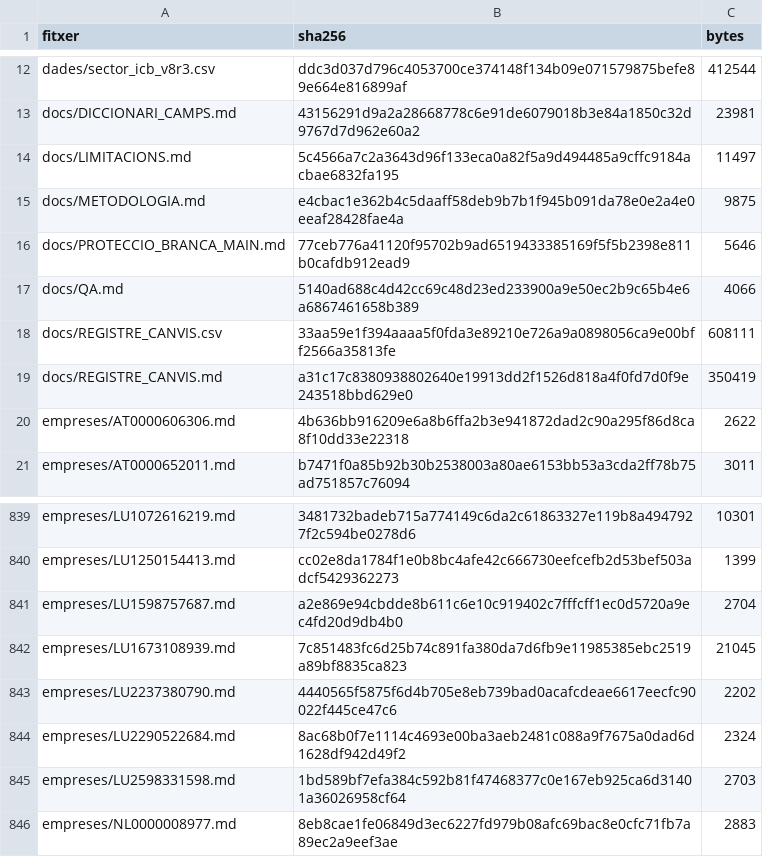
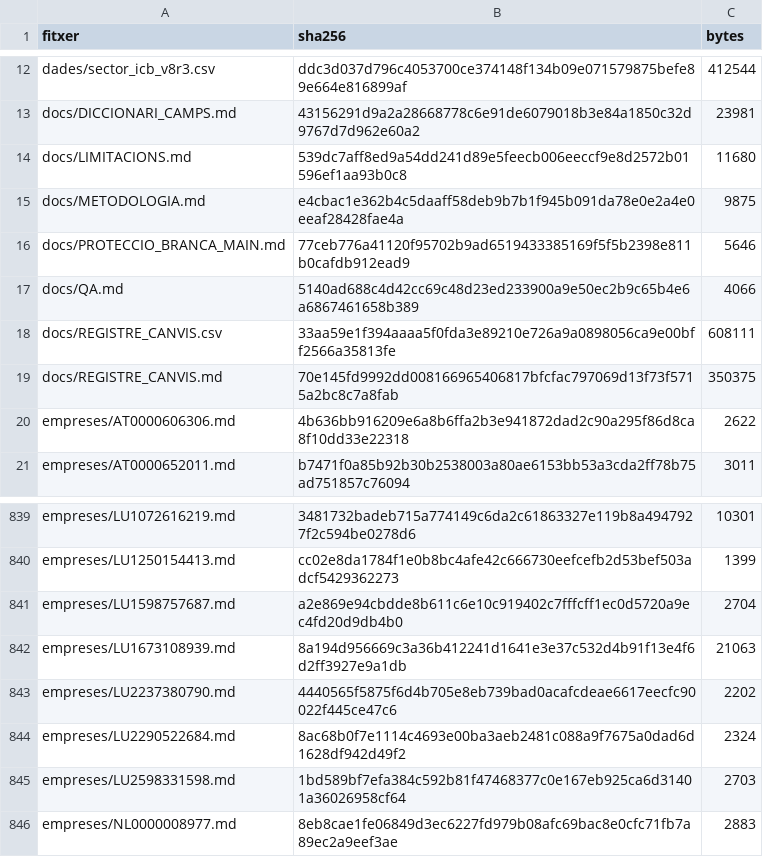
Before and after one commit to jmasoribas-max/base-fundadors-ceo-stoxx600, a CSV file: MANIFEST_SHA256.csv, drawn as a sheet; only a part is shown, gaps mark what is left out.

```diff
--- a/MANIFEST_SHA256.csv
+++ b/MANIFEST_SHA256.csv
@@ -13,3 +13,3 @@ dades/sector_icb_v8r3.csv,ddc3d037d796c4053700ce374148f134b09e071579875befe89e66
 docs/DICCIONARI_CAMPS.md,43156291d9a2a28668778c6e91de6079018b3e84a1850c32d9767d7d962e60a2,23981
-docs/LIMITACIONS.md,5c4566a7c2a3643d96f133eca0a82f5a9d494485a9cffc9184acbae6832fa195,11497
+docs/LIMITACIONS.md,539dc7aff8ed9a54dd241d89e5feecb006eeccf9e8d2572b01596ef1aa93b0c8,11680
 docs/METODOLOGIA.md,e4cbac1e362b4c5daaff58deb9b7b1f945b091da78e0e2a4e0eeaf28428fae4a,9875
@@ -18,3 +18,3 @@ docs/QA.md,5140ad688c4d42cc69c48d23ed233900a9e50ec2b9c65b4e6a6867461658b389,4066
 docs/REGISTRE_CANVIS.csv,33aa59e1f394aaaa5f0fda3e89210e726a9a0898056ca9e00bff2566a35813fe,608111
-docs/REGISTRE_CANVIS.md,a31c17c8380938802640e19913dd2f1526d818a4f0fd7d0f9e243518bbd629e0,350419
+docs/REGISTRE_CANVIS.md,70e145fd9992dd008166965406817bfcfac797069d13f73f5715a2bc8c7a8fab,350375
 empreses/AT0000606306.md,4b636bb916209e6a8b6ffa2b3e941872dad2c90a295f86d8ca8f10dd33e22318,2622
@@ -841,3 +841,3 @@ empreses/LU1250154413.md,cc02e8da1784f1e0b8bc4afe42c666730eefcefb2d53bef503adcf5
 empreses/LU1598757687.md,a2e869e94cbdde8b611c6e10c919402c7fffcff1ec0d5720a9ec4fd20d9db4b0,2704
-empreses/LU1673108939.md,7c851483fc6d25b74c891fa380da7d6fb9e11985385ebc2519a89bf8835ca823,21045
+empreses/LU1673108939.md,8a194d956669c3a36b412241d1641e3e37c532d4b91f13e4f6d2ff3927e9a1db,21063
 empreses/LU2237380790.md,4440565f5875f6d4b705e8eb739bad0acafcdeae6617eecfc90022f445ce47c6,2202
```
Also changed, not shown: 3 other files.
